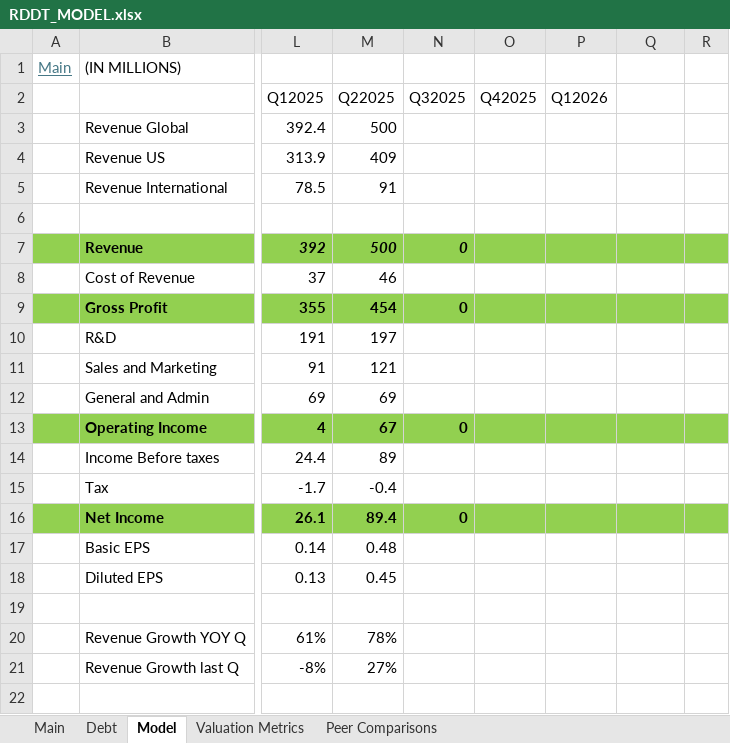
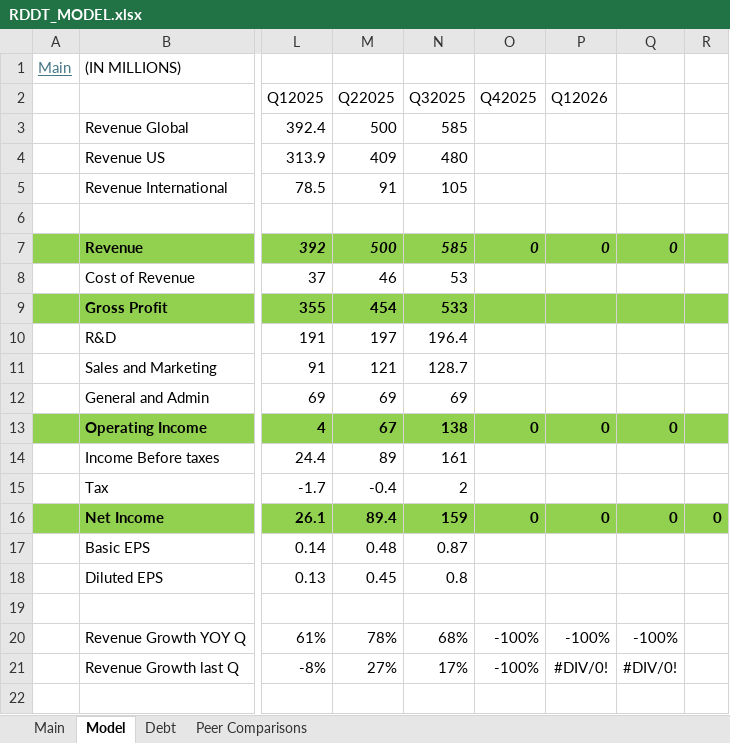
Before and after one commit to alexzquach/Models, an Excel workbook: Growth/RDDT_MODEL.xlsx, sheet Model, drawn as a sheet; only a part is shown, gaps mark what is left out; values as stored, in another font and other column widths than the file's, no borders; the diff covers the shown part only; the diff names each change by its address in the sheet, - before the commit and + after, or states it on an @@ line.

Commit message:
Updated Growth and Real Estate

```diff
--- a/Growth/RDDT_MODEL.xlsx (sheet Model)
+++ b/Growth/RDDT_MODEL.xlsx (sheet Model)
-sheet tab: Valuation Metrics
@@ sheet tab order changed: Main | Model | Debt | Peer Comparisons @@
-N3 (Q32025): (empty)
+N3 (Q32025): 585
-N4 (Q32025): (empty)
+N4 (Q32025): 480
-N5 (Q32025): (empty)
+N5 (Q32025): 105
-N7 (Q32025): 0
+N7 (Q32025): 585
-O7 (Q42025): (empty)
+O7 (Q42025): 0
-P7 (Q12026): (empty)
+P7 (Q12026): 0
-Q7: (empty)
+Q7: 0
-N8 (Q32025): (empty)
+N8 (Q32025): 53
-N9 (Q32025): 0
+N9 (Q32025): 533
-N10 (Q32025): (empty)
+N10 (Q32025): 196.4
-N11 (Q32025): (empty)
+N11 (Q32025): 128.7
-N12 (Q32025): (empty)
+N12 (Q32025): 69
-N13 (Q32025): 0
+N13 (Q32025): 138
-O13 (Q42025): (empty)
+O13 (Q42025): 0
-P13 (Q12026): (empty)
+P13 (Q12026): 0
-Q13: (empty)
+Q13: 0
-N14 (Q32025): (empty)
+N14 (Q32025): 161
-N15 (Q32025): (empty)
+N15 (Q32025): 2
-N16 (Q32025): 0
+N16 (Q32025): 159
-O16 (Q42025): (empty)
+O16 (Q42025): 0
-P16 (Q12026): (empty)
+P16 (Q12026): 0
-Q16: (empty)
+Q16: 0
-R16: (empty)
+R16: 0
-N17 (Q32025): (empty)
+N17 (Q32025): 0.87
-N18 (Q32025): (empty)
+N18 (Q32025): 0.8
-N20 (Q32025): (empty)
+N20 (Q32025): 68%
-O20:O21 (Q42025): (empty)
+O20:O21 (Q42025): -100%
-P20 (Q12026): (empty)
+P20 (Q12026): -100%
-Q20: (empty)
+Q20: -100%
-N21 (Q32025): (empty)
+N21 (Q32025): 17%
-P21 (Q12026): (empty)
+P21 (Q12026): #DIV/0!
-Q21: (empty)
+Q21: #DIV/0!
```
Also changed, not shown: 1 added row, 1 removed row, 75 edited cells and cell formats elsewhere in this sheet, sheet Main, 2 other files.
